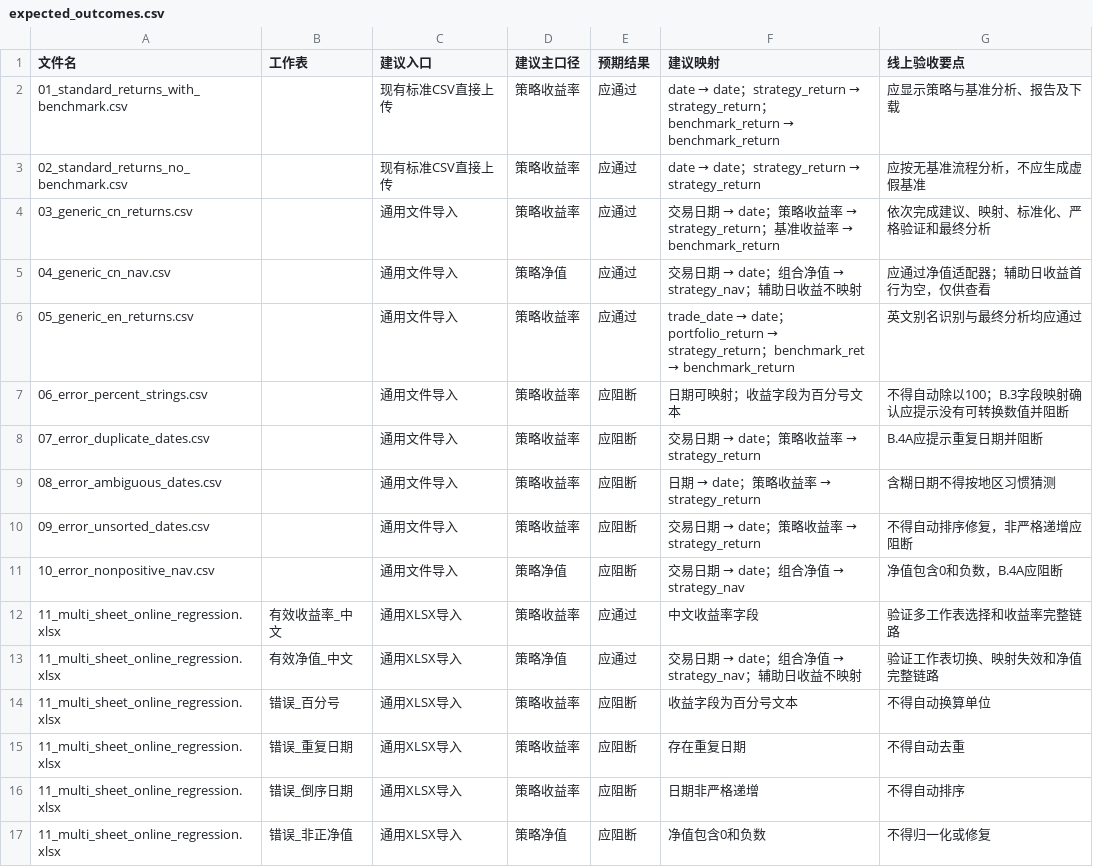
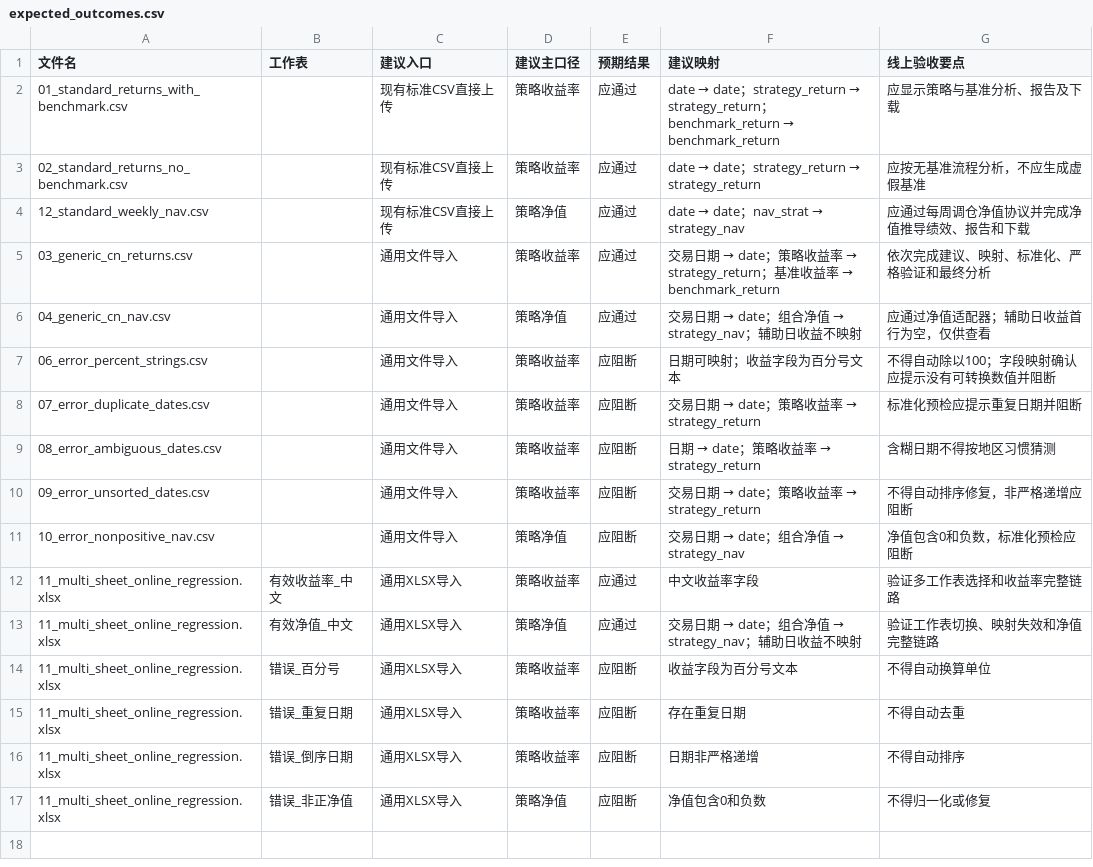
Before and after one commit to Rayne0727/quant-research-workbench, a CSV file: assets/reference_files/expected_outcomes.csv, drawn as a sheet.

```diff
--- a/assets/reference_files/expected_outcomes.csv
+++ b/assets/reference_files/expected_outcomes.csv
@@ -3,10 +3,10 @@
 02_standard_returns_no_benchmark.csv,,现有标准CSV直接上传,策略收益率,应通过,date → date；strategy_return → strategy_return,应按无基准流程分析，不应生成虚假基准
+12_standard_weekly_nav.csv,,现有标准CSV直接上传,策略净值,应通过,date → date；nav_strat → strategy_nav,应通过每周调仓净值协议并完成净值推导绩效、报告和下载
 03_generic_cn_returns.csv,,通用文件导入,策略收益率,应通过,交易日期 → date；策略收益率 → strategy_return；基准收益率 → benchmark_return,依次完成建议、映射、标准化、严格验证和最终分析
 04_generic_cn_nav.csv,,通用文件导入,策略净值,应通过,交易日期 → date；组合净值 → strategy_nav；辅助日收益不映射,应通过净值适配器；辅助日收益首行为空，仅供查看
-05_generic_en_returns.csv,,通用文件导入,策略收益率,应通过,trade_date → date；portfolio_return → strategy_return；benchmark_ret → benchmark_return,英文别名识别与最终分析均应通过
-06_error_percent_strings.csv,,通用文件导入,策略收益率,应阻断,日期可映射；收益字段为百分号文本,不得自动除以100；B.3字段映射确认应提示没有可转换数值并阻断
-07_error_duplicate_dates.csv,,通用文件导入,策略收益率,应阻断,交易日期 → date；策略收益率 → strategy_return,B.4A应提示重复日期并阻断
+06_error_percent_strings.csv,,通用文件导入,策略收益率,应阻断,日期可映射；收益字段为百分号文本,不得自动除以100；字段映射确认应提示没有可转换数值并阻断
+07_error_duplicate_dates.csv,,通用文件导入,策略收益率,应阻断,交易日期 → date；策略收益率 → strategy_return,标准化预检应提示重复日期并阻断
 08_error_ambiguous_dates.csv,,通用文件导入,策略收益率,应阻断,日期 → date；策略收益率 → strategy_return,含糊日期不得按地区习惯猜测
 09_error_unsorted_dates.csv,,通用文件导入,策略收益率,应阻断,交易日期 → date；策略收益率 → strategy_return,不得自动排序修复，非严格递增应阻断
-10_error_nonpositive_nav.csv,,通用文件导入,策略净值,应阻断,交易日期 → date；组合净值 → strategy_nav,净值包含0和负数，B.4A应阻断
+10_error_nonpositive_nav.csv,,通用文件导入,策略净值,应阻断,交易日期 → date；组合净值 → strategy_nav,净值包含0和负数，标准化预检应阻断
 11_multi_sheet_online_regression.xlsx,有效收益率_中文,通用XLSX导入,策略收益率,应通过,中文收益率字段,验证多工作表选择和收益率完整链路
```
Also changed, not shown: 21 other files.
